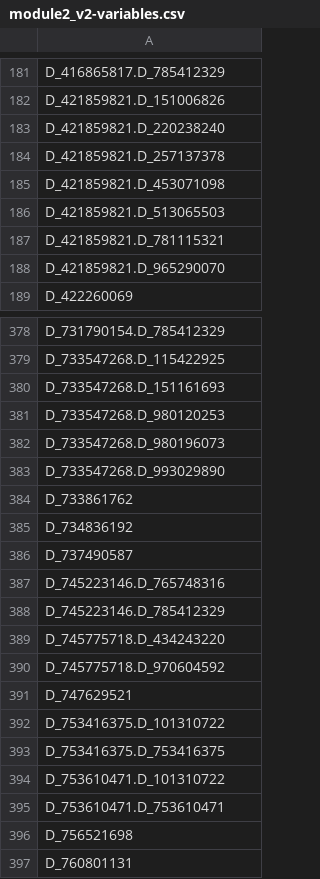
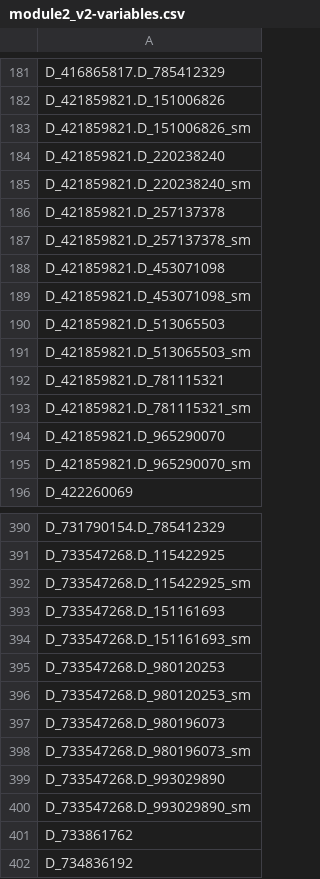
Before and after one commit to Analyticsphere/flatteningRequests, a CSV file: queryGenerators/FlatConnect_queries/module2_v2/stg/module2_v2-variables.csv, drawn as a sheet; only a part is shown, gaps mark what is left out; the shorter side is filled out with more unchanged rows; the diff covers the shown part only.

```diff
--- a/queryGenerators/FlatConnect_queries/module2_v2/stg/module2_v2-variables.csv
+++ b/queryGenerators/FlatConnect_queries/module2_v2/stg/module2_v2-variables.csv
@@ -182,8 +182,15 @@ D_416865817.D_785412329
 D_421859821.D_151006826
+D_421859821.D_151006826_sm
 D_421859821.D_220238240
+D_421859821.D_220238240_sm
 D_421859821.D_257137378
+D_421859821.D_257137378_sm
 D_421859821.D_453071098
+D_421859821.D_453071098_sm
 D_421859821.D_513065503
+D_421859821.D_513065503_sm
 D_421859821.D_781115321
+D_421859821.D_781115321_sm
 D_421859821.D_965290070
+D_421859821.D_965290070_sm
 D_422260069
@@ -379,6 +391,11 @@ D_731790154.D_785412329
 D_733547268.D_115422925
+D_733547268.D_115422925_sm
 D_733547268.D_151161693
+D_733547268.D_151161693_sm
 D_733547268.D_980120253
+D_733547268.D_980120253_sm
 D_733547268.D_980196073
+D_733547268.D_980196073_sm
 D_733547268.D_993029890
+D_733547268.D_993029890_sm
 D_733861762
```
Also changed, not shown: 15 added rows elsewhere in this file, 2 other files.
